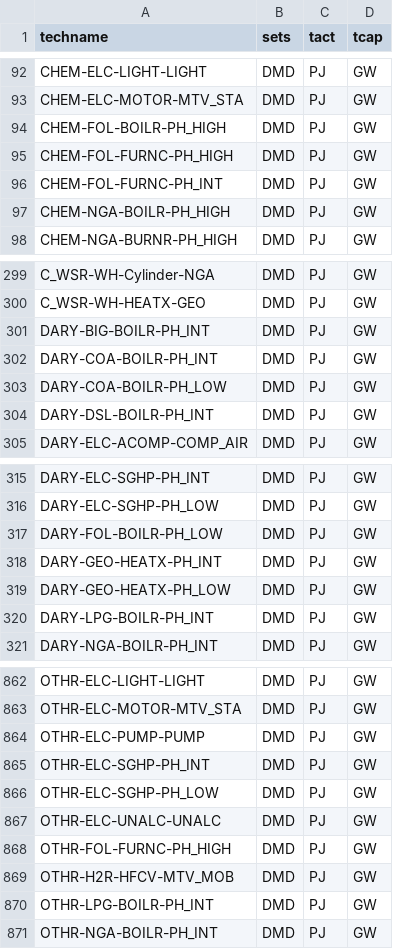
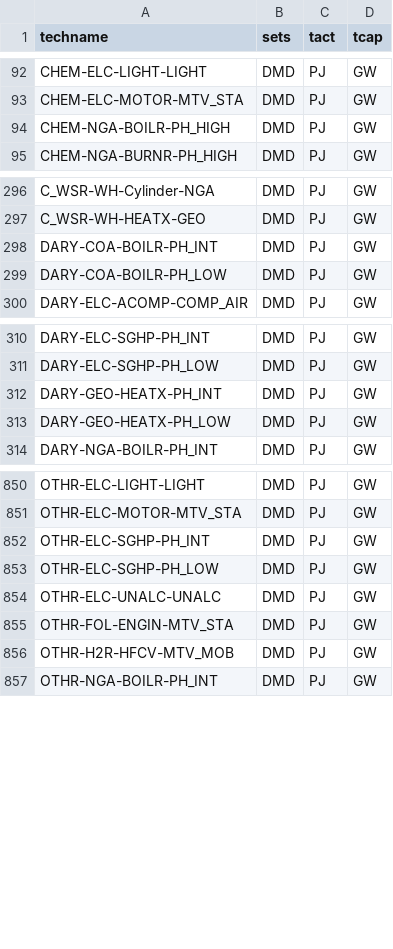
Before and after one commit to EECA-NZ/TIMES-NZ-Model-Files, a CSV file: PREPARE-TIMES-NZ/docs/source/developer_guide/data/processes/process_sets_and_units.csv, drawn as a sheet; only a part is shown, gaps mark what is left out; the diff covers the shown part only.

```diff
--- a/PREPARE-TIMES-NZ/docs/source/developer_guide/data/processes/process_sets_and_units.csv
+++ b/PREPARE-TIMES-NZ/docs/source/developer_guide/data/processes/process_sets_and_units.csv
@@ -93,5 +93,2 @@ CHEM-ELC-LIGHT-LIGHT,DMD,PJ,GW
 CHEM-ELC-MOTOR-MTV_STA,DMD,PJ,GW
-CHEM-FOL-BOILR-PH_HIGH,DMD,PJ,GW
-CHEM-FOL-FURNC-PH_HIGH,DMD,PJ,GW
-CHEM-FOL-FURNC-PH_INT,DMD,PJ,GW
 CHEM-NGA-BOILR-PH_HIGH,DMD,PJ,GW
@@ -300,6 +297,4 @@ C_WSR-WH-Cylinder-NGA,DMD,PJ,GW
 C_WSR-WH-HEATX-GEO,DMD,PJ,GW
-DARY-BIG-BOILR-PH_INT,DMD,PJ,GW
 DARY-COA-BOILR-PH_INT,DMD,PJ,GW
 DARY-COA-BOILR-PH_LOW,DMD,PJ,GW
-DARY-DSL-BOILR-PH_INT,DMD,PJ,GW
 DARY-ELC-ACOMP-COMP_AIR,DMD,PJ,GW
@@ -316,6 +311,4 @@ DARY-ELC-SGHP-PH_INT,DMD,PJ,GW
 DARY-ELC-SGHP-PH_LOW,DMD,PJ,GW
-DARY-FOL-BOILR-PH_LOW,DMD,PJ,GW
 DARY-GEO-HEATX-PH_INT,DMD,PJ,GW
 DARY-GEO-HEATX-PH_LOW,DMD,PJ,GW
-DARY-LPG-BOILR-PH_INT,DMD,PJ,GW
 DARY-NGA-BOILR-PH_INT,DMD,PJ,GW
@@ -863,3 +851,2 @@ OTHR-ELC-LIGHT-LIGHT,DMD,PJ,GW
 OTHR-ELC-MOTOR-MTV_STA,DMD,PJ,GW
-OTHR-ELC-PUMP-PUMP,DMD,PJ,GW
 OTHR-ELC-SGHP-PH_INT,DMD,PJ,GW
@@ -867,5 +854,4 @@ OTHR-ELC-SGHP-PH_LOW,DMD,PJ,GW
 OTHR-ELC-UNALC-UNALC,DMD,PJ,GW
-OTHR-FOL-FURNC-PH_HIGH,DMD,PJ,GW
+OTHR-FOL-ENGIN-MTV_STA,DMD,PJ,GW
 OTHR-H2R-HFCV-MTV_MOB,DMD,PJ,GW
-OTHR-LPG-BOILR-PH_INT,DMD,PJ,GW
 OTHR-NGA-BOILR-PH_INT,DMD,PJ,GW
```
Also changed, not shown: 3 added rows and 11 removed rows elsewhere in this file, PREPARE-TIMES-NZ/docs/source/developer_guide/data/commodities/commodity_sets_and_units.csv, PREPARE-TIMES-NZ/docs/source/developer_guide/data/commodities/demand.csv, 10 other files.
